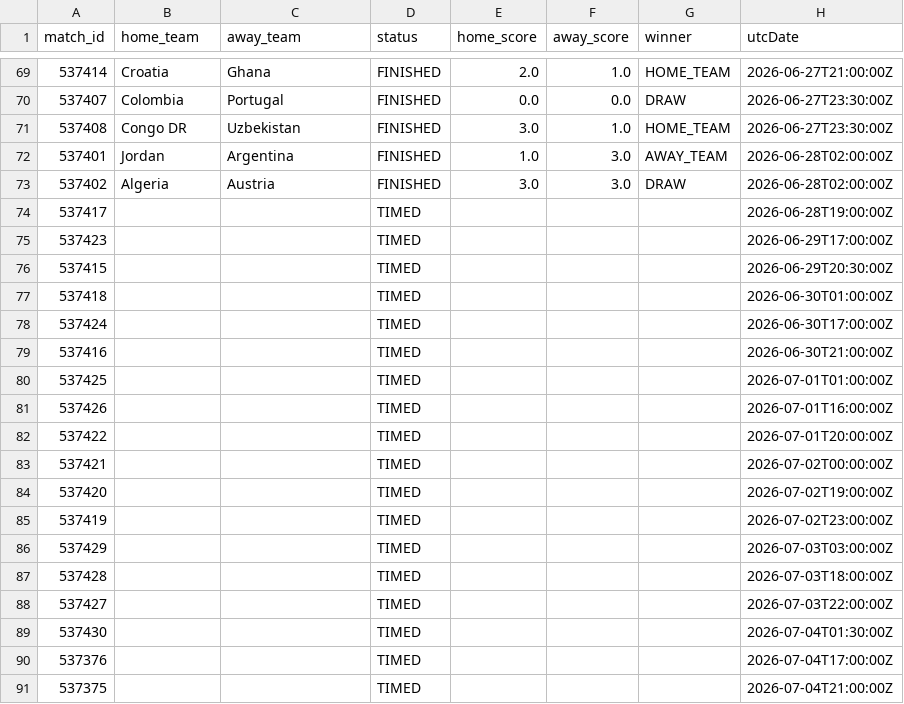
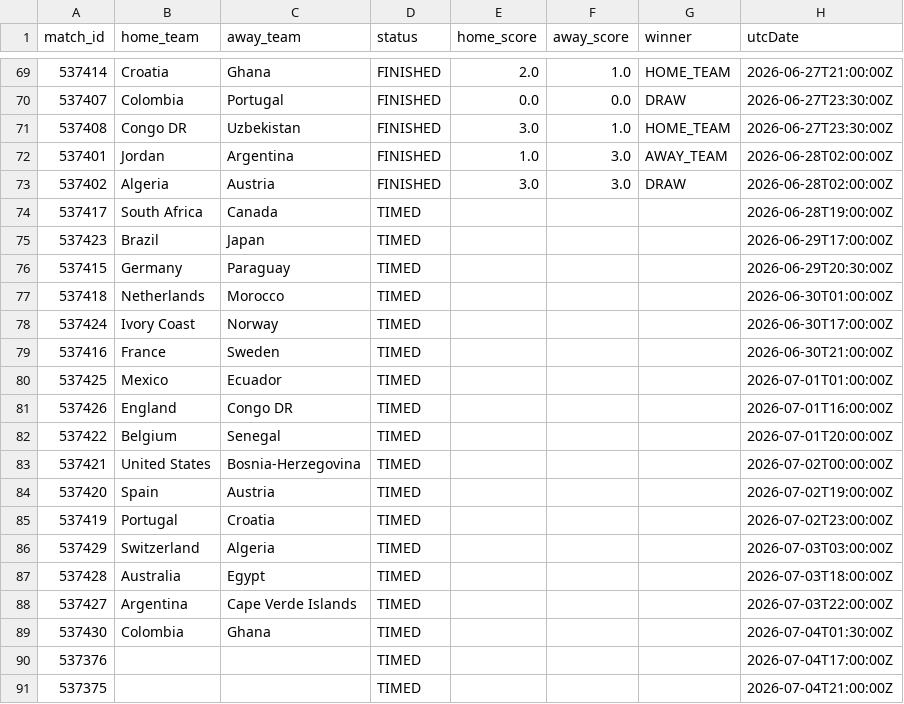
Before and after one commit to michaelsimmo11/WorldCupSweepstake, a CSV file: data/matches_2026.csv, drawn as a sheet; only a part is shown, gaps mark what is left out.

```diff
--- a/data/matches_2026.csv
+++ b/data/matches_2026.csv
@@ -73,18 +73,18 @@ match_id,home_team,away_team,status,home_score,away_score,winner,utcDate
 537402,Algeria,Austria,FINISHED,3.0,3.0,DRAW,2026-06-28T02:00:00Z
-537417,,,TIMED,,,,2026-06-28T19:00:00Z
-537423,,,TIMED,,,,2026-06-29T17:00:00Z
-537415,,,TIMED,,,,2026-06-29T20:30:00Z
-537418,,,TIMED,,,,2026-06-30T01:00:00Z
-537424,,,TIMED,,,,2026-06-30T17:00:00Z
-537416,,,TIMED,,,,2026-06-30T21:00:00Z
-537425,,,TIMED,,,,2026-07-01T01:00:00Z
-537426,,,TIMED,,,,2026-07-01T16:00:00Z
-537422,,,TIMED,,,,2026-07-01T20:00:00Z
-537421,,,TIMED,,,,2026-07-02T00:00:00Z
-537420,,,TIMED,,,,2026-07-02T19:00:00Z
-537419,,,TIMED,,,,2026-07-02T23:00:00Z
-537429,,,TIMED,,,,2026-07-03T03:00:00Z
-537428,,,TIMED,,,,2026-07-03T18:00:00Z
-537427,,,TIMED,,,,2026-07-03T22:00:00Z
-537430,,,TIMED,,,,2026-07-04T01:30:00Z
+537417,South Africa,Canada,TIMED,,,,2026-06-28T19:00:00Z
+537423,Brazil,Japan,TIMED,,,,2026-06-29T17:00:00Z
+537415,Germany,Paraguay,TIMED,,,,2026-06-29T20:30:00Z
+537418,Netherlands,Morocco,TIMED,,,,2026-06-30T01:00:00Z
+537424,Ivory Coast,Norway,TIMED,,,,2026-06-30T17:00:00Z
+537416,France,Sweden,TIMED,,,,2026-06-30T21:00:00Z
+537425,Mexico,Ecuador,TIMED,,,,2026-07-01T01:00:00Z
+537426,England,Congo DR,TIMED,,,,2026-07-01T16:00:00Z
+537422,Belgium,Senegal,TIMED,,,,2026-07-01T20:00:00Z
+537421,United States,Bosnia-Herzegovina,TIMED,,,,2026-07-02T00:00:00Z
+537420,Spain,Austria,TIMED,,,,2026-07-02T19:00:00Z
+537419,Portugal,Croatia,TIMED,,,,2026-07-02T23:00:00Z
+537429,Switzerland,Algeria,TIMED,,,,2026-07-03T03:00:00Z
+537428,Australia,Egypt,TIMED,,,,2026-07-03T18:00:00Z
+537427,Argentina,Cape Verde Islands,TIMED,,,,2026-07-03T22:00:00Z
+537430,Colombia,Ghana,TIMED,,,,2026-07-04T01:30:00Z
 537376,,,TIMED,,,,2026-07-04T17:00:00Z
```
Also changed, not shown: 1 other file.
